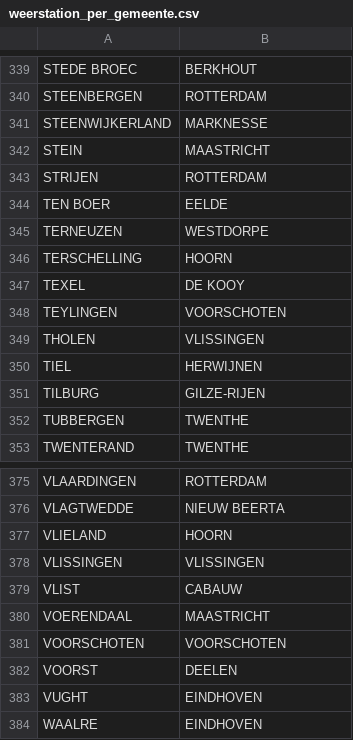
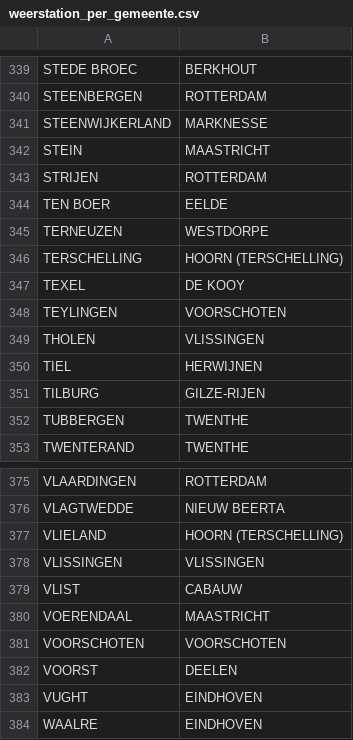
Before and after one commit to lucasnijder/2AMD20-group19, a CSV file: 2_preprocessed_data/weerstation_per_gemeente.csv, drawn as a sheet; only a part is shown, gaps mark what is left out.

```diff
--- a/2_preprocessed_data/weerstation_per_gemeente.csv
+++ b/2_preprocessed_data/weerstation_per_gemeente.csv
@@ -345,3 +345,3 @@ TEN BOER,EELDE
 TERNEUZEN,WESTDORPE
-TERSCHELLING,HOORN
+TERSCHELLING,HOORN (TERSCHELLING)
 TEXEL,DE KOOY
@@ -376,3 +376,3 @@ VLAARDINGEN,ROTTERDAM
 VLAGTWEDDE,NIEUW BEERTA
-VLIELAND,HOORN
+VLIELAND,HOORN (TERSCHELLING)
 VLISSINGEN,VLISSINGEN
```
Also changed, not shown: 2_preprocessed_data/WindEnergie.csv, 3_dashboard_data/main_dataset.csv, 8 other files.
